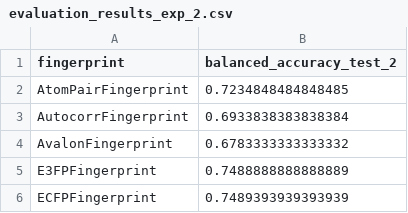
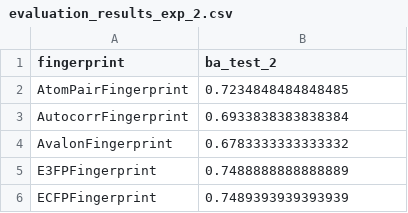
Before and after one commit to VFastovskiy/mil_review, a CSV file: fingerprints_exp_2/evaluation_results_exp_2.csv, drawn as a sheet; only a part is shown.

```diff
--- a/fingerprints_exp_2/evaluation_results_exp_2.csv
+++ b/fingerprints_exp_2/evaluation_results_exp_2.csv
@@ -1,2 +1,2 @@
-fingerprint,balanced_accuracy_test_2
+fingerprint,ba_test_2
 AtomPairFingerprint,0.7234848484848485
```
Also changed, not shown: fingerprints_exp_1/evaluation_results_exp_1.csv, 3 other files.
